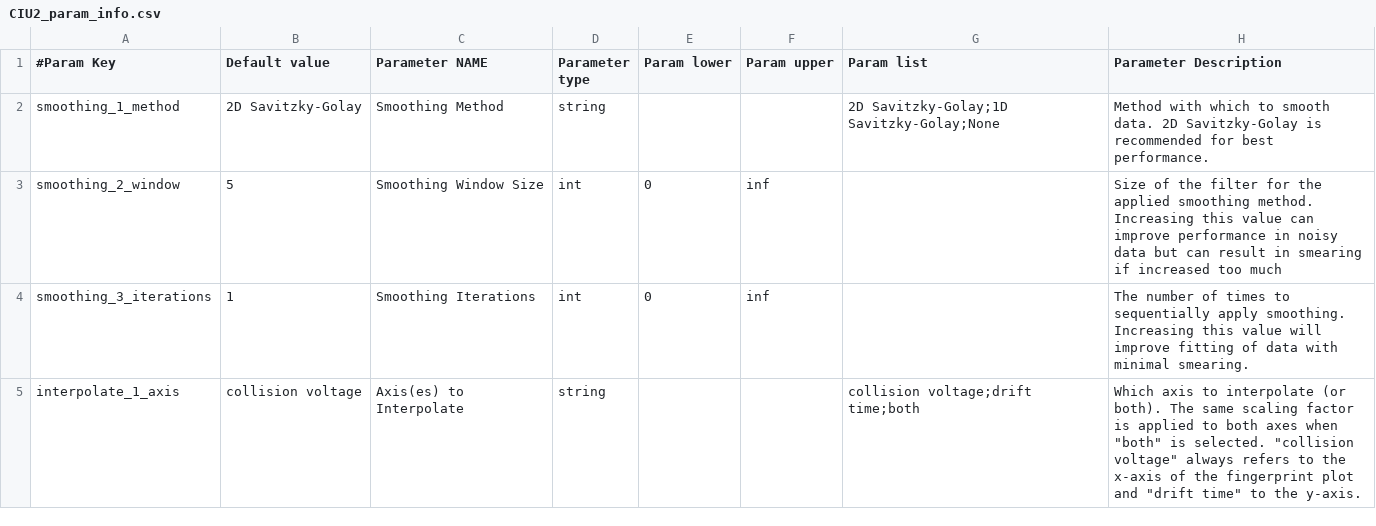
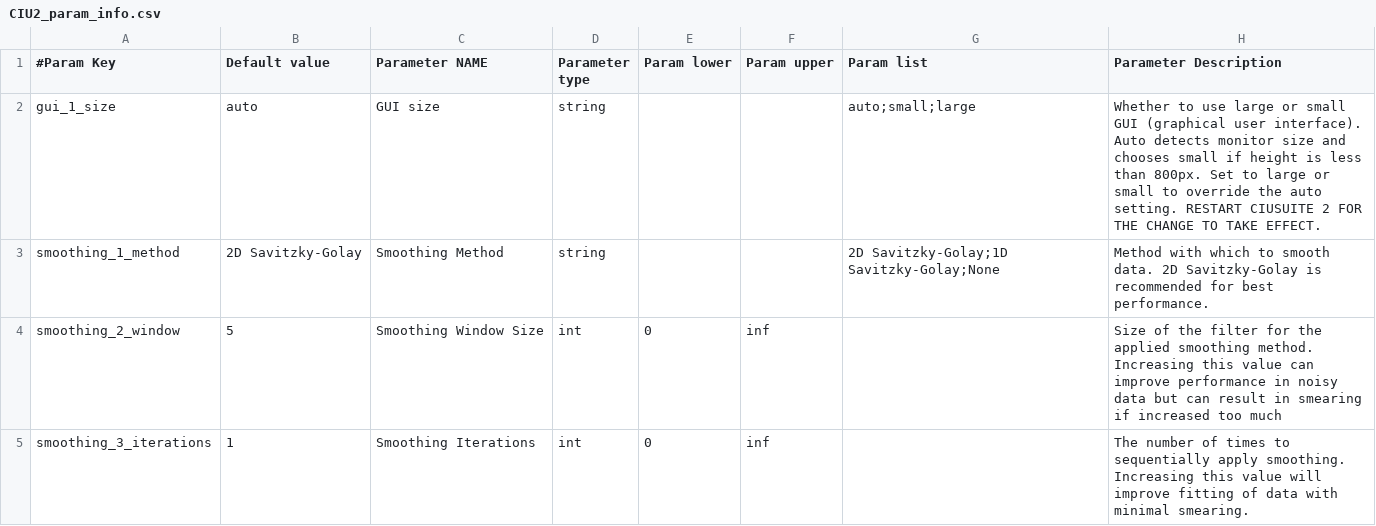
Before and after one commit to dpolasky/ciusuite2, a CSV file: CIU2_param_info.csv, drawn as a sheet; only a part is shown; the shorter side is filled out with more unchanged rows.

```diff
--- a/CIU2_param_info.csv
+++ b/CIU2_param_info.csv
@@ -1,2 +1,3 @@
 #Param Key,Default value,Parameter NAME,Parameter type,Param lower,Param upper,Param list,Parameter Description
+gui_1_size,auto,GUI size,string,,,auto;small;large,Whether to use large or small GUI (graphical user interface). Auto detects monitor size and chooses small if height is less than 800px. Set to large or small to override the auto setting. RESTART CIUSUITE 2 FOR THE CHANGE TO TAKE EFFECT.
 smoothing_1_method,2D Savitzky-Golay,Smoothing Method,string,,,2D Savitzky-Golay;1D Savitzky-Golay;None,Method with which to smooth data. 2D Savitzky-Golay is recommended for best performance.
```
Also changed, not shown: 5 other files.
